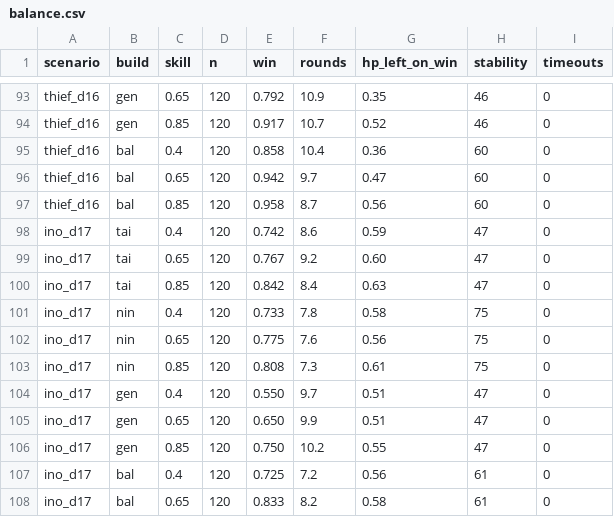
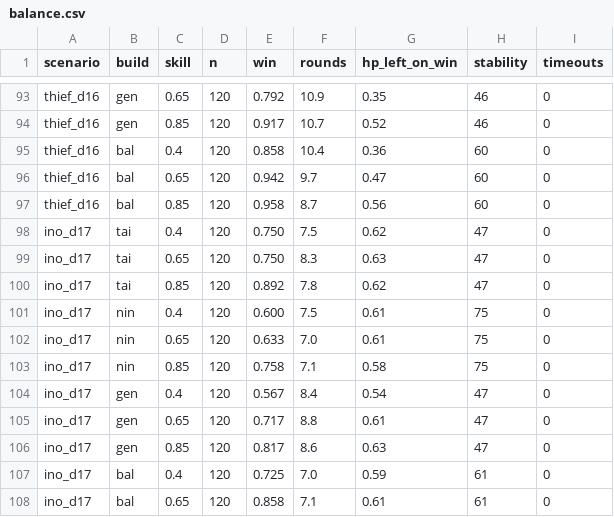
Before and after one commit to Fobeza/NarutoRPGMobile, a CSV file: docs/balance.csv, drawn as a sheet; only a part is shown, gaps mark what is left out; the diff covers the shown part only.

```diff
--- a/docs/balance.csv
+++ b/docs/balance.csv
@@ -97,12 +97,12 @@ thief_d16,bal,0.65,120,0.942,9.7,0.47,60,0
 thief_d16,bal,0.85,120,0.958,8.7,0.56,60,0
-ino_d17,tai,0.4,120,0.742,8.6,0.59,47,0
-ino_d17,tai,0.65,120,0.767,9.2,0.60,47,0
-ino_d17,tai,0.85,120,0.842,8.4,0.63,47,0
-ino_d17,nin,0.4,120,0.733,7.8,0.58,75,0
-ino_d17,nin,0.65,120,0.775,7.6,0.56,75,0
-ino_d17,nin,0.85,120,0.808,7.3,0.61,75,0
-ino_d17,gen,0.4,120,0.550,9.7,0.51,47,0
-ino_d17,gen,0.65,120,0.650,9.9,0.51,47,0
-ino_d17,gen,0.85,120,0.750,10.2,0.55,47,0
-ino_d17,bal,0.4,120,0.725,7.2,0.56,61,0
-ino_d17,bal,0.65,120,0.833,8.2,0.58,61,0
+ino_d17,tai,0.4,120,0.750,7.5,0.62,47,0
+ino_d17,tai,0.65,120,0.750,8.3,0.63,47,0
+ino_d17,tai,0.85,120,0.892,7.8,0.62,47,0
+ino_d17,nin,0.4,120,0.600,7.5,0.61,75,0
+ino_d17,nin,0.65,120,0.633,7.0,0.61,75,0
+ino_d17,nin,0.85,120,0.758,7.1,0.58,75,0
+ino_d17,gen,0.4,120,0.567,8.4,0.54,47,0
+ino_d17,gen,0.65,120,0.717,8.8,0.61,47,0
+ino_d17,gen,0.85,120,0.817,8.6,0.63,47,0
+ino_d17,bal,0.4,120,0.725,7.0,0.59,61,0
+ino_d17,bal,0.65,120,0.858,7.1,0.61,61,0
```
Also changed, not shown: 138 edited cells elsewhere in this file, 7 other files.
